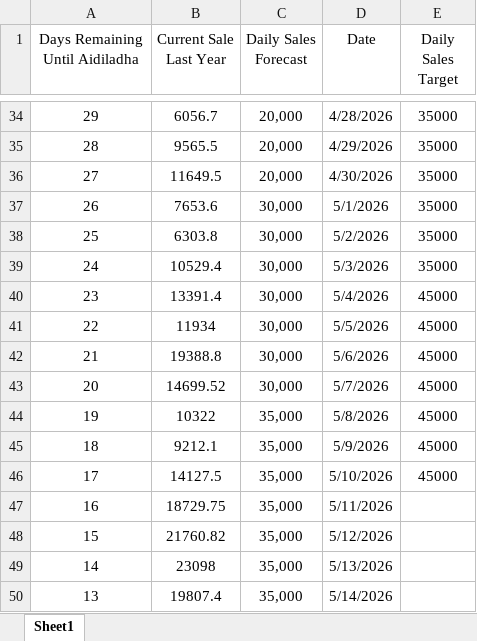
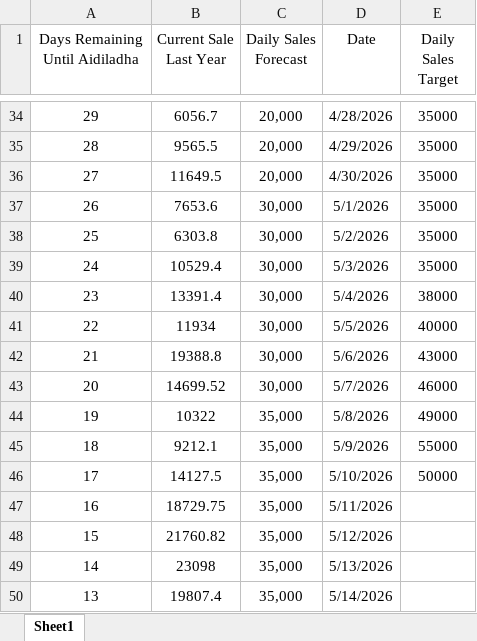
Before and after one commit to manmylo/gearevo-sync, an Excel workbook: Sales_and_Target.xlsx, sheet Sheet1, drawn as a sheet; only a part is shown, gaps mark what is left out; values as stored, in another font and other column widths than the file's, no borders; the diff names each change by its address in the sheet, - before the commit and + after, or states it on an @@ line.

Commit message:
Add files via upload

```diff
--- a/Sales_and_Target.xlsx (sheet Sheet1)
+++ b/Sales_and_Target.xlsx (sheet Sheet1)
-E40 (Daily Sales Target): 45000
+E40 (Daily Sales Target): 38000
-E41 (Daily Sales Target): 45000
+E41 (Daily Sales Target): 40000
-E42 (Daily Sales Target): 45000
+E42 (Daily Sales Target): 43000
-E43 (Daily Sales Target): 45000
+E43 (Daily Sales Target): 46000
-E44 (Daily Sales Target): 45000
+E44 (Daily Sales Target): 49000
-E45 (Daily Sales Target): 45000
+E45 (Daily Sales Target): 55000
-E46 (Daily Sales Target): 45000
+E46 (Daily Sales Target): 50000
```
